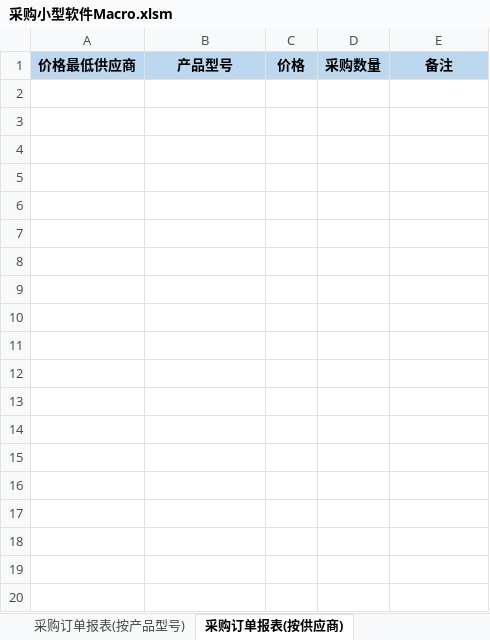
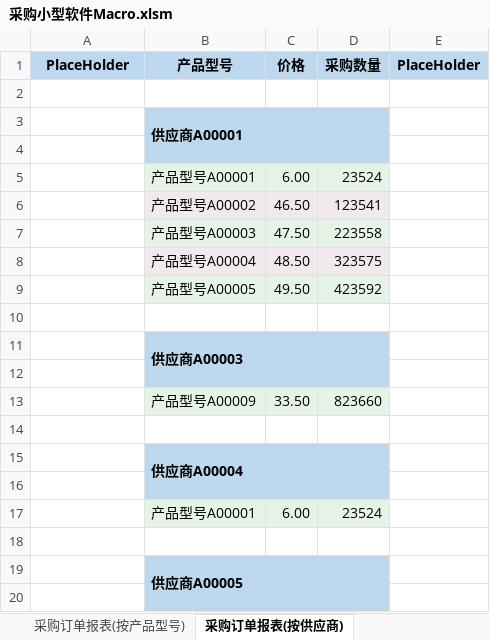
Before and after one commit to Thesaurus0/VBA_Projects, an Excel workbook: 采购小型软件/采购小型软件Macro.xlsm, sheet 采购订单报表(按供应商), drawn as a sheet; only a part is shown; values as stored, in another font and other column widths than the file's, no borders; the diff covers the shown part only; the diff names each change by its address in the sheet, - before the commit and + after, or states it on an @@ line.

```diff
--- a/采购小型软件/采购小型软件Macro.xlsm (sheet 采购订单报表(按供应商))
+++ b/采购小型软件/采购小型软件Macro.xlsm (sheet 采购订单报表(按供应商))
-A1: 价格最低供应商
+A1: PlaceHolder
-E1: 备注
+E1: PlaceHolder
+row 2: (empty)
+row 3:  | 供应商A00001
+row 4: (empty)
+row 5:  | 产品型号A00001 | 6.00 | 23524
+row 6:  | 产品型号A00002 | 46.50 | 123541
+row 7:  | 产品型号A00003 | 47.50 | 223558
+row 8:  | 产品型号A00004 | 48.50 | 323575
+row 9:  | 产品型号A00005 | 49.50 | 423592
+row 10: (empty)
+row 11:  | 供应商A00003
+row 12: (empty)
+row 13:  | 产品型号A00009 | 33.50 | 823660
+row 14: (empty)
+row 15:  | 供应商A00004
+row 16: (empty)
+row 17:  | 产品型号A00001 | 6.00 | 23524
+row 18: (empty)
+row 19:  | 供应商A00005
+row 20: (empty)
```
Also changed, not shown: 73 added rows elsewhere in this sheet, sheet Version, other sheet tabs, 9 other files.
